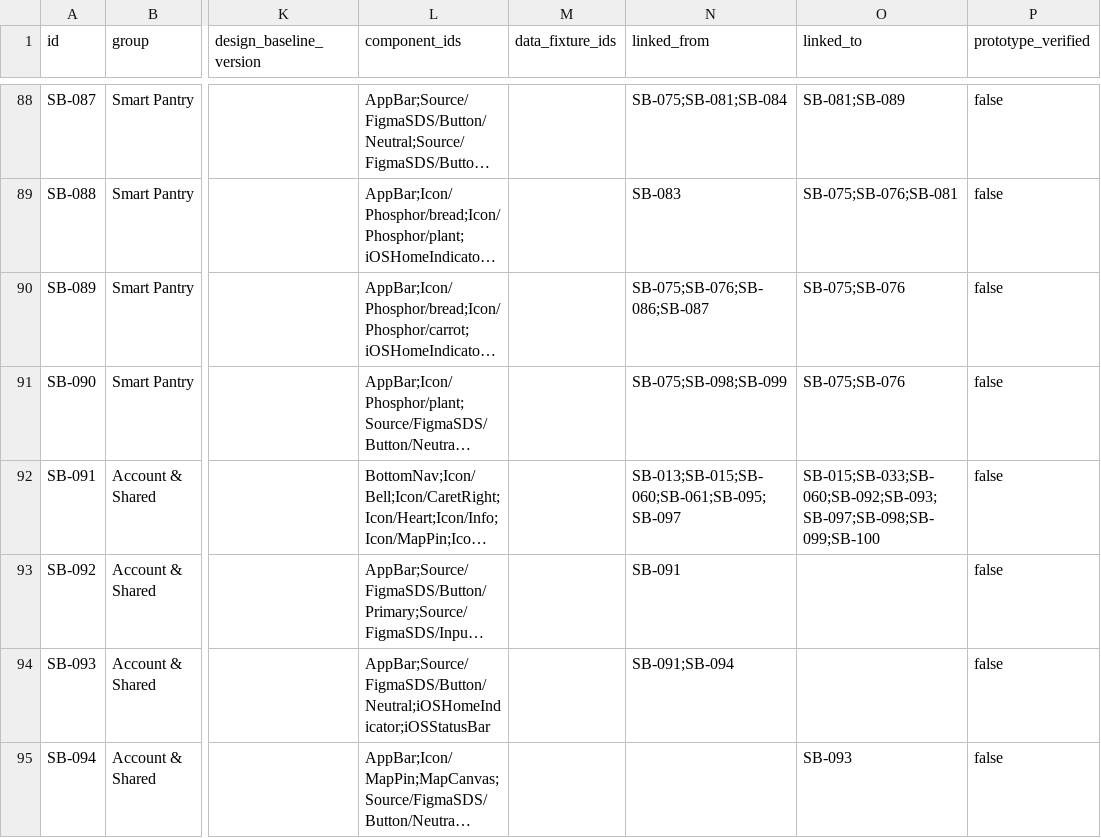
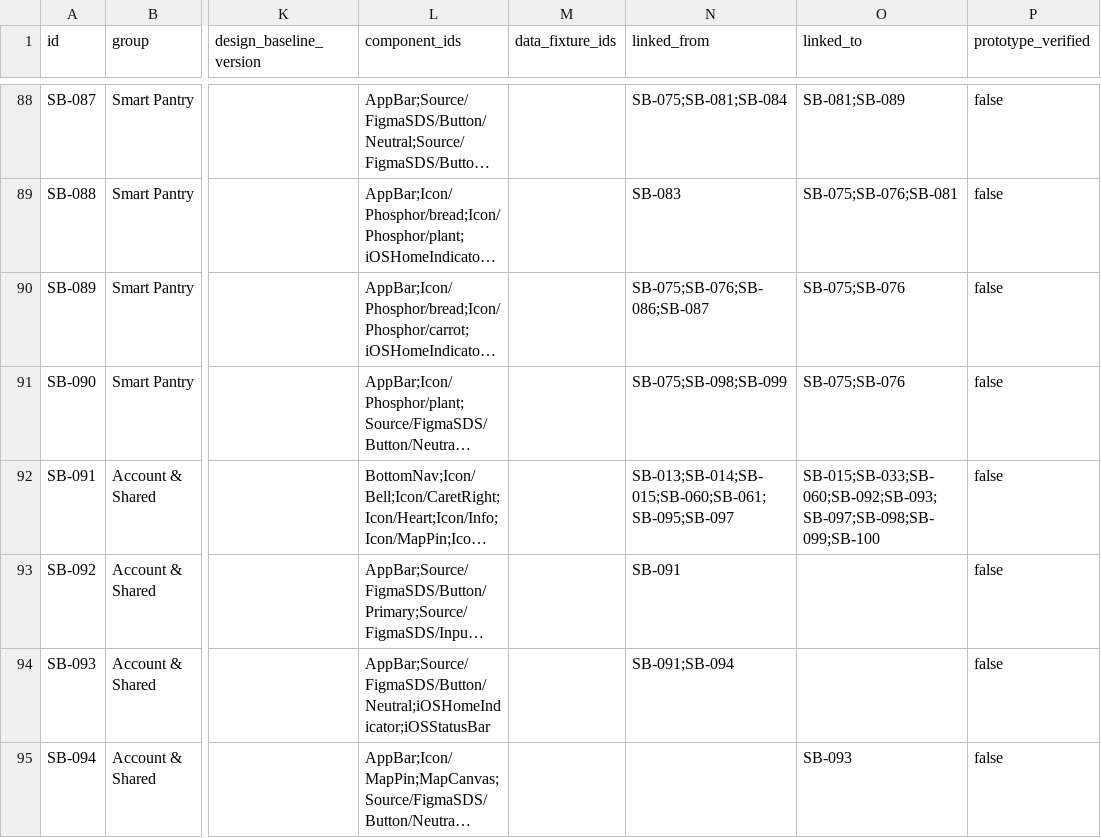
Before and after one commit to nrin31266/savebite-figma, a CSV file: tracking/screens.csv, drawn as a sheet; only a part is shown, gaps mark what is left out; long unchanged cells end in …; the diff covers the shown part only; the diff names each change by its address in the sheet, - before the commit and + after, or states it on an @@ line.

```diff
--- a/tracking/screens.csv
+++ b/tracking/screens.csv
-N92 (linked_from): SB-013;SB-015;SB-060;SB-061;SB-095;SB-097
+N92 (linked_from): SB-013;SB-014;SB-015;SB-060;SB-061;SB-095;SB-097
```
Also changed, not shown: 42 edited cells elsewhere in this file, tracking/components.csv, 20 other files.
